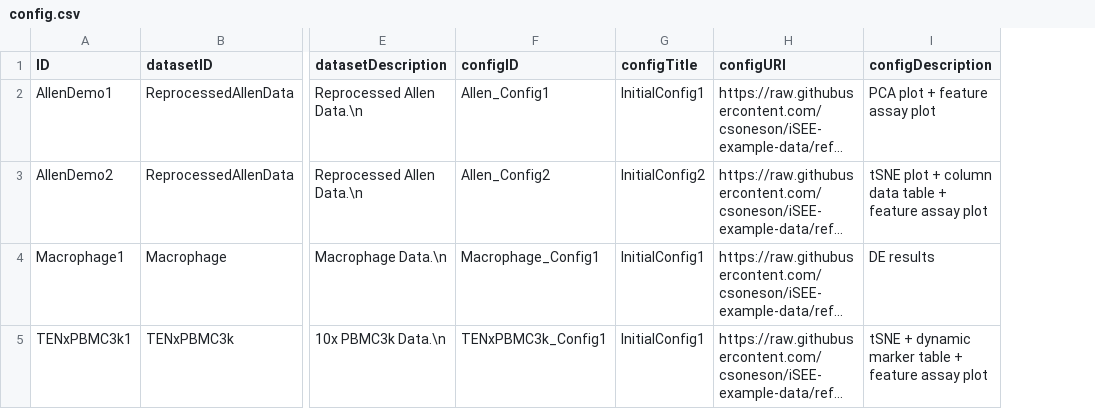
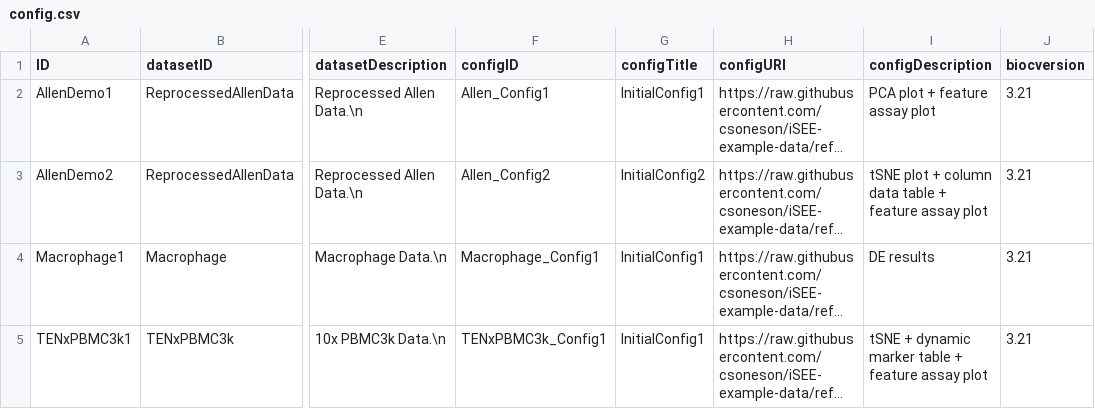
Before and after one commit to Bioconductor/isee.bioconductor.org, a CSV file: config.csv, drawn as a sheet; only a part is shown, gaps mark what is left out; long unchanged cells end in …; the diff names each change by its address in the sheet, - before the commit and + after, or states it on an @@ line.

Commit message:
Add biocversion

```diff
--- a/config.csv
+++ b/config.csv
+column J (biocversion), rows 2-5: all 3.21
```
